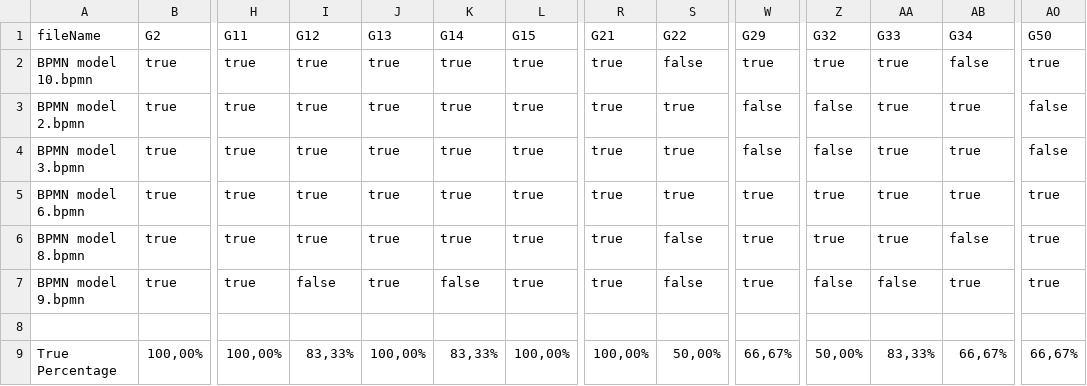
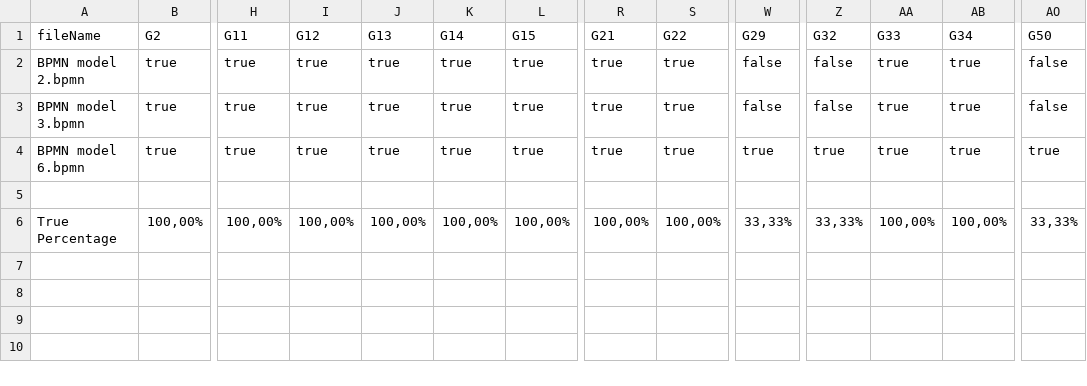
Before and after one commit to PROSLab/BPMN-Inspector, a CSV file: src/main/resources/bpmnGuidelinesOutput/bpmn_guidelines.csv, drawn as a sheet; only a part is shown, gaps mark what is left out; removed rows and columns are numbered as before the commit, all else as after; rows hold the shown columns only; the diff names each change by its address in the sheet, - before the commit and + after, or states it on an @@ line.

```diff
--- a/src/main/resources/bpmnGuidelinesOutput/bpmn_guidelines.csv
+++ b/src/main/resources/bpmnGuidelinesOutput/bpmn_guidelines.csv
-row 2: BPMN model 10.bpmn | true | true | true | true | true | true | true | false | true | true | true | false | true
-row 6: BPMN model 8.bpmn | true | true | true | true | true | true | true | false | true | true | true | false | true
-row 7: BPMN model 9.bpmn | true | true | false | true | false | true | true | false | true | false | false | true | true
-I6 (G12): 83,33%
+I6 (G12): 100,00%
-K6 (G14): 83,33%
+K6 (G14): 100,00%
-S6 (G22): 50,00%
+S6 (G22): 100,00%
-W6 (G29): 66,67%
+W6 (G29): 33,33%
-Z6 (G32): 50,00%
+Z6 (G32): 33,33%
-AA6 (G33): 83,33%
+AA6 (G33): 100,00%
-AB6 (G34): 66,67%
+AB6 (G34): 100,00%
-AO6 (G50): 66,67%
+AO6 (G50): 33,33%
```
Also changed, not shown: src/main/resources/bpmnCounterOutput/bpmn_combined.csv, src/main/resources/bpmnCounterOutput/bpmn_combinedSets.csv, 6 other files.
